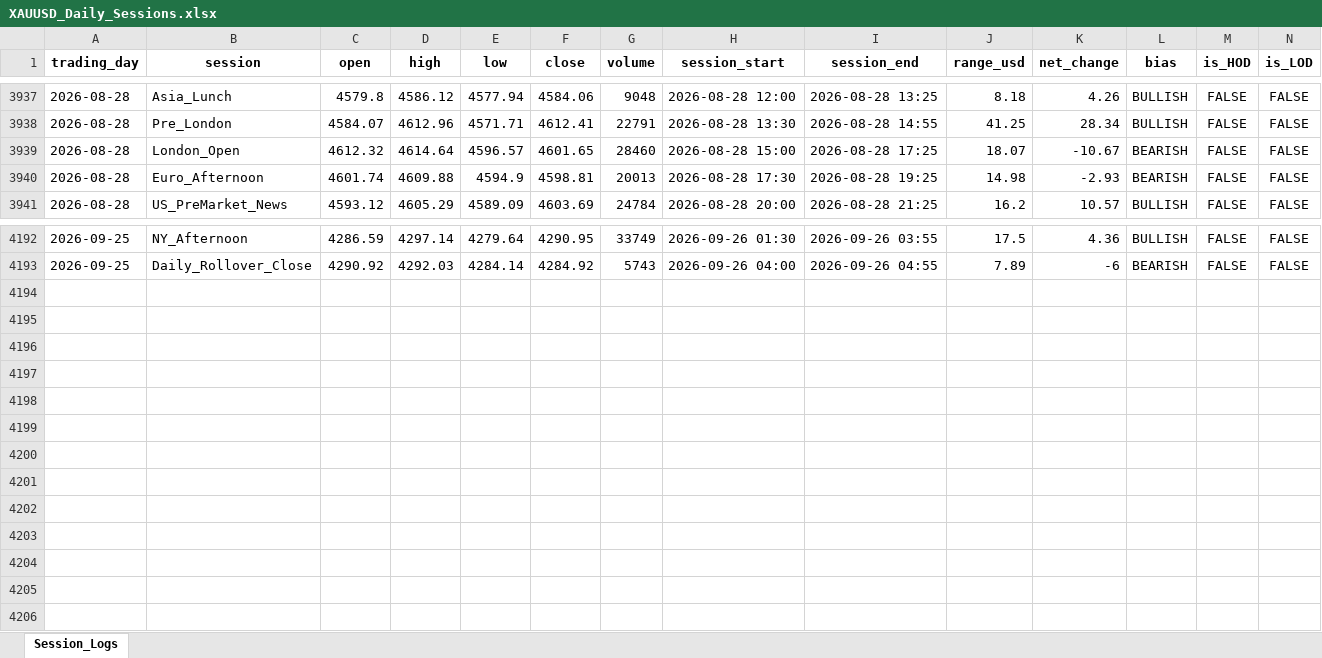
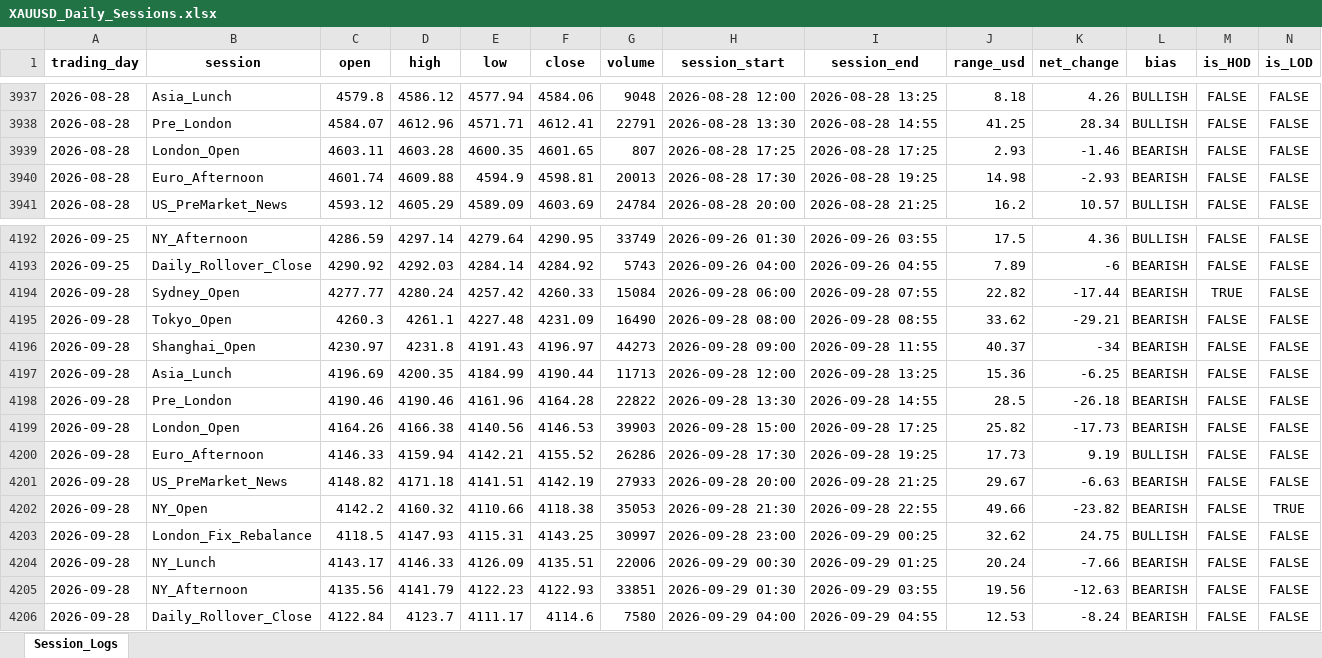
Before and after one commit to Jamesssurfer/XAUUSD-SessionTracker, an Excel workbook: XAUUSD_Daily_Sessions.xlsx, sheet Session_Logs, drawn as a sheet; only a part is shown, gaps mark what is left out; values as stored, in another font and other column widths than the file's, no borders; the diff names each change by its address in the sheet, - before the commit and + after, or states it on an @@ line.

Commit message:
Automated daily session update: 2026-09-29 13:45

```diff
--- a/XAUUSD_Daily_Sessions.xlsx (sheet Session_Logs)
+++ b/XAUUSD_Daily_Sessions.xlsx (sheet Session_Logs)
-C3939 (open): 4612.32
+C3939 (open): 4603.11
-D3939 (high): 4614.64
+D3939 (high): 4603.28
-E3939 (low): 4596.57
+E3939 (low): 4600.35
-G3939 (volume): 28460
+G3939 (volume): 807
-H3939 (session_start): 2026-08-28 15:00
+H3939 (session_start): 2026-08-28 17:25
-J3939 (range_usd): 18.07
+J3939 (range_usd): 2.93
-K3939 (net_change): -10.67
+K3939 (net_change): -1.46
+row 4194: 2026-09-28 | Sydney_Open | 4277.77 | 4280.24 | 4257.42 | 4260.33 | 15084 | 2026-09-28 06:00 | 2026-09-28 07:55 | 22.82 | -17.44 | BEARISH | TRUE | FALSE
+row 4195: 2026-09-28 | Tokyo_Open | 4260.3 | 4261.1 | 4227.48 | 4231.09 | 16490 | 2026-09-28 08:00 | 2026-09-28 08:55 | 33.62 | -29.21 | BEARISH | FALSE | FALSE
+row 4196: 2026-09-28 | Shanghai_Open | 4230.97 | 4231.8 | 4191.43 | 4196.97 | 44273 | 2026-09-28 09:00 | 2026-09-28 11:55 | 40.37 | -34 | BEARISH | FALSE | FALSE
+row 4197: 2026-09-28 | Asia_Lunch | 4196.69 | 4200.35 | 4184.99 | 4190.44 | 11713 | 2026-09-28 12:00 | 2026-09-28 13:25 | 15.36 | -6.25 | BEARISH | FALSE | FALSE
+row 4198: 2026-09-28 | Pre_London | 4190.46 | 4190.46 | 4161.96 | 4164.28 | 22822 | 2026-09-28 13:30 | 2026-09-28 14:55 | 28.5 | -26.18 | BEARISH | FALSE | FALSE
+row 4199: 2026-09-28 | London_Open | 4164.26 | 4166.38 | 4140.56 | 4146.53 | 39903 | 2026-09-28 15:00 | 2026-09-28 17:25 | 25.82 | -17.73 | BEARISH | FALSE | FALSE
+row 4200: 2026-09-28 | Euro_Afternoon | 4146.33 | 4159.94 | 4142.21 | 4155.52 | 26286 | 2026-09-28 17:30 | 2026-09-28 19:25 | 17.73 | 9.19 | BULLISH | FALSE | FALSE
+row 4201: 2026-09-28 | US_PreMarket_News | 4148.82 | 4171.18 | 4141.51 | 4142.19 | 27933 | 2026-09-28 20:00 | 2026-09-28 21:25 | 29.67 | -6.63 | BEARISH | FALSE | FALSE
+row 4202: 2026-09-28 | NY_Open | 4142.2 | 4160.32 | 4110.66 | 4118.38 | 35053 | 2026-09-28 21:30 | 2026-09-28 22:55 | 49.66 | -23.82 | BEARISH | FALSE | TRUE
+row 4203: 2026-09-28 | London_Fix_Rebalance | 4118.5 | 4147.93 | 4115.31 | 4143.25 | 30997 | 2026-09-28 23:00 | 2026-09-29 00:25 | 32.62 | 24.75 | BULLISH | FALSE | FALSE
+row 4204: 2026-09-28 | NY_Lunch | 4143.17 | 4146.33 | 4126.09 | 4135.51 | 22006 | 2026-09-29 00:30 | 2026-09-29 01:25 | 20.24 | -7.66 | BEARISH | FALSE | FALSE
+row 4205: 2026-09-28 | NY_Afternoon | 4135.56 | 4141.79 | 4122.23 | 4122.93 | 33851 | 2026-09-29 01:30 | 2026-09-29 03:55 | 19.56 | -12.63 | BEARISH | FALSE | FALSE
+row 4206: 2026-09-28 | Daily_Rollover_Close | 4122.84 | 4123.7 | 4111.17 | 4114.6 | 7580 | 2026-09-29 04:00 | 2026-09-29 04:55 | 12.53 | -8.24 | BEARISH | FALSE | FALSE
```
